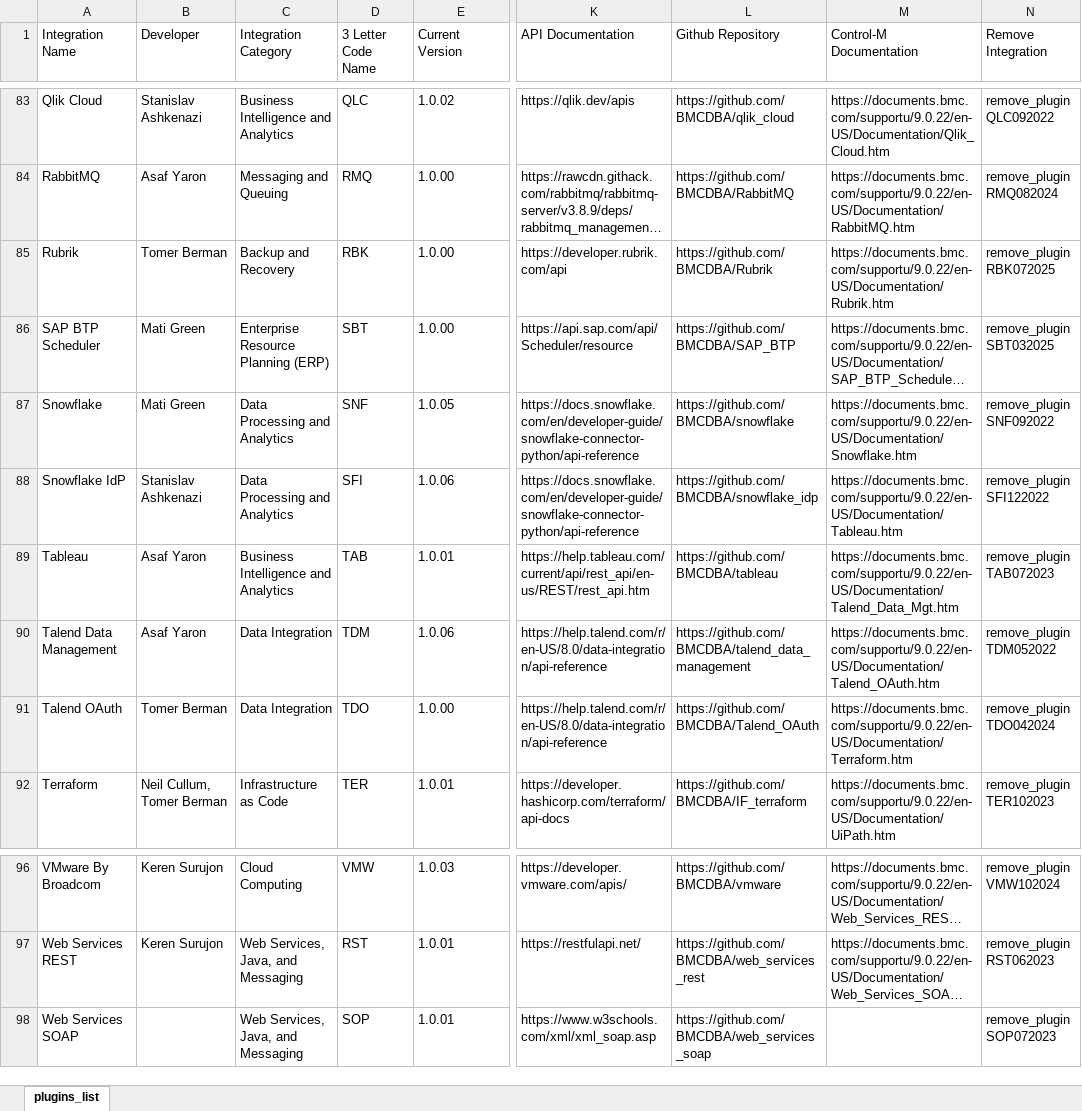
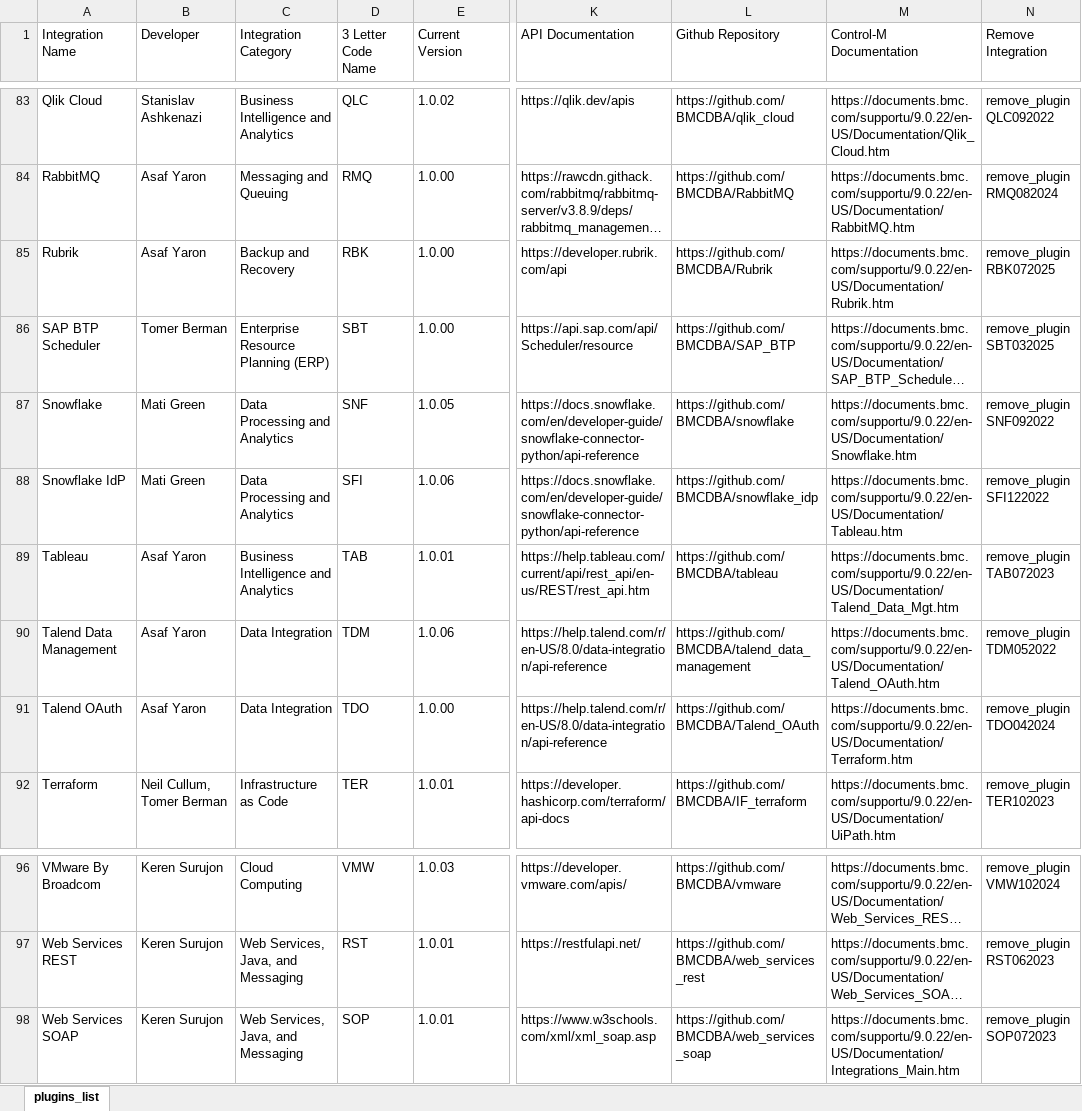
Before and after one commit to asafyace/Integration_Hub, an Excel workbook: Integration List.xlsx, sheet plugins_list, drawn as a sheet; only a part is shown, gaps mark what is left out; long unchanged cells end in …; values as stored, in another font and other column widths than the file's, no borders; table styles not drawn; the diff names each change by its address in the sheet, - before the commit and + after, or states it on an @@ line.

Commit message:
IF-123 aligned integrations with details

```diff
--- a/Integration List.xlsx (sheet plugins_list)
+++ b/Integration List.xlsx (sheet plugins_list)
-B85 (Developer): Tomer Berman
+B85 (Developer): Asaf Yaron
-B86 (Developer): Mati Green
+B86 (Developer): Tomer Berman
-B88 (Developer): Stanislav Ashkenazi
+B88 (Developer): Mati Green
-B91 (Developer): Tomer Berman
+B91 (Developer): Asaf Yaron
-B98 (Developer): (empty)
+B98 (Developer): Keren Surujon
-M98 (Control-M Documentation): (empty)
+M98 (Control-M Documentation): https://documents.bmc.com/supportu/9.0.22/en-US/Documentation/Integrations_Main.htm
```
Also changed, not shown: 8 other files.
